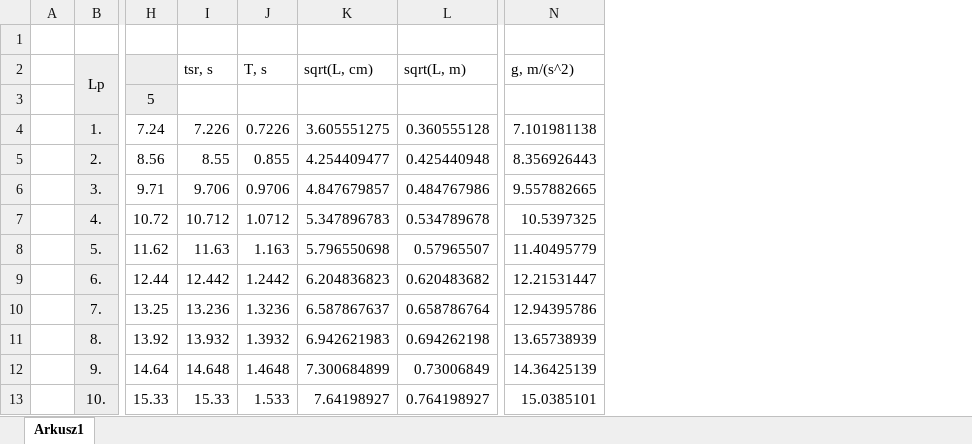
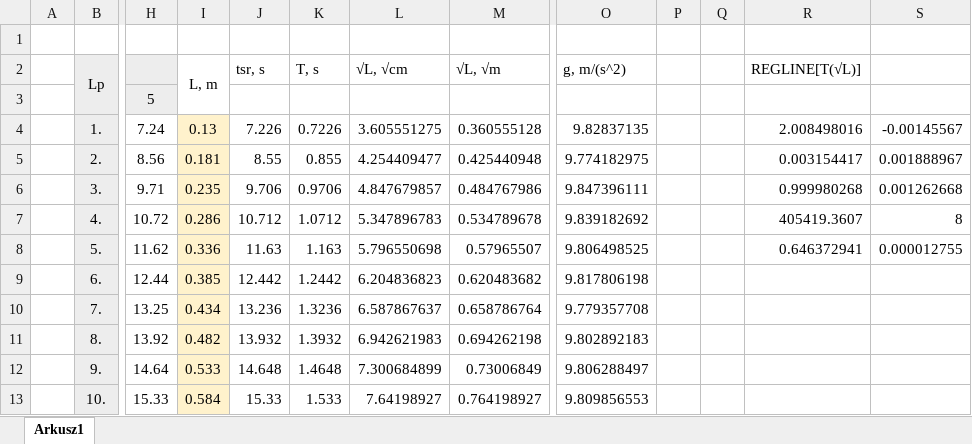
Before and after one commit to karlikp/physical_reports, an Excel workbook: Our_Labs/Lab_6/Lab_6 obliczenia.xlsx, sheet Arkusz1, drawn as a sheet; only a part is shown, gaps mark what is left out; values as stored, in another font and other column widths than the file's, no borders; charts and pictures not drawn; addresses are those after the commit; the diff names each change by its address in the sheet, - before the commit and + after, or states it on an @@ line.

```diff
--- a/Our_Labs/Lab_6/Lab_6 obliczenia.xlsx (sheet Arkusz1)
+++ b/Our_Labs/Lab_6/Lab_6 obliczenia.xlsx (sheet Arkusz1)
+column I (L, m), rows 4-13: 0.13 | 0.181 | 0.235 | 0.286 | 0.336 | 0.385 | 0.434 | 0.482 | 0.533 | 0.584
+column P, empty
+column Q, empty
+column R (REGLINE[T(√L)]), rows 4-8: 2.008498016 | 0.003154417 | 0.999980268 | 405419.3607 | 0.646372941
+column S, rows 4-8: -0.00145567 | 0.001888967 | 0.001262668 | 8 | 0.000012755
-L2: sqrt(L, cm)
+L2: √L, √cm
-M2: sqrt(L, m)
+M2: √L, √m
-O4 (g, m/(s^2)): 7.101981138
+O4 (g, m/(s^2)): 9.82837135
-O5 (g, m/(s^2)): 8.356926443
+O5 (g, m/(s^2)): 9.774182975
-O6 (g, m/(s^2)): 9.557882665
+O6 (g, m/(s^2)): 9.847396111
-O7 (g, m/(s^2)): 10.5397325
+O7 (g, m/(s^2)): 9.839182692
-O8 (g, m/(s^2)): 11.40495779
+O8 (g, m/(s^2)): 9.806498525
-O9 (g, m/(s^2)): 12.21531447
+O9 (g, m/(s^2)): 9.817806198
-O10 (g, m/(s^2)): 12.94395786
+O10 (g, m/(s^2)): 9.779357708
-O11 (g, m/(s^2)): 13.65738939
+O11 (g, m/(s^2)): 9.802892183
-O12 (g, m/(s^2)): 14.36425139
+O12 (g, m/(s^2)): 9.806288497
-O13 (g, m/(s^2)): 15.0385101
+O13 (g, m/(s^2)): 9.809856553
```
Also changed, not shown: formulas that keep their value, charts or pictures, Our_Labs/Lab_4/Lab_4.xlsx.
